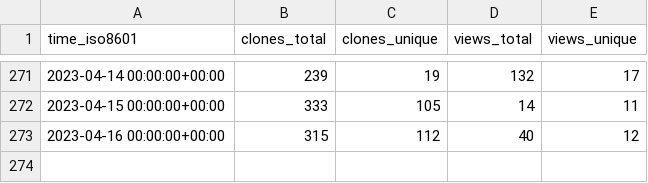
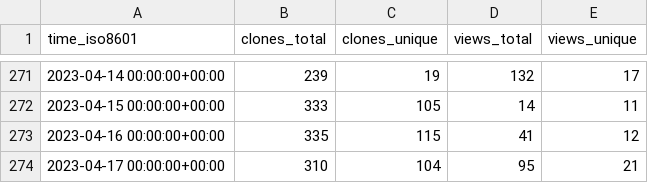
Before and after one commit to instill-ai/instill-core-stats, a CSV file: instill-ai/vdp/ghrs-data/views_clones_aggregate.csv, drawn as a sheet; only a part is shown, gaps mark what is left out.

```diff
--- a/instill-ai/vdp/ghrs-data/views_clones_aggregate.csv
+++ b/instill-ai/vdp/ghrs-data/views_clones_aggregate.csv
@@ -272,2 +272,3 @@ time_iso8601,clones_total,clones_unique,views_total,views_unique
 2023-04-15 00:00:00+00:00,333,105,14,11
-2023-04-16 00:00:00+00:00,315,112,40,12
+2023-04-16 00:00:00+00:00,335,115,41,12
+2023-04-17 00:00:00+00:00,310,104,95,21
```
Also changed, not shown: 1 other file.
